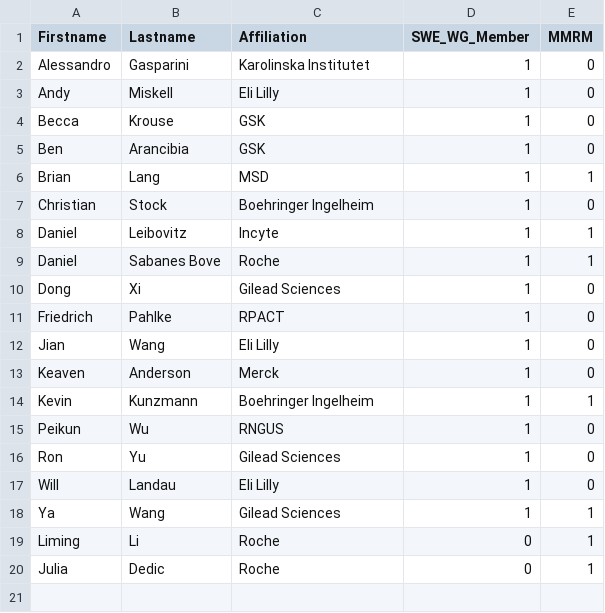
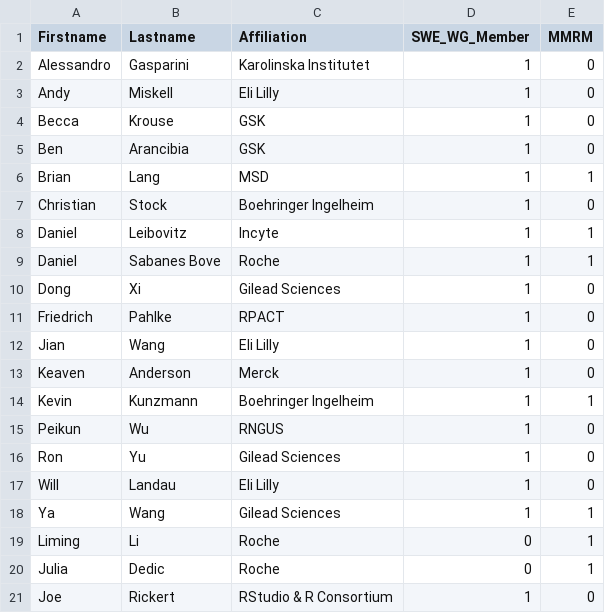
Before and after one commit to openstatsware/website, a CSV file: data/members.csv, drawn as a sheet.

Commit message:
added Joe to members

```diff
--- a/data/members.csv
+++ b/data/members.csv
@@ -20 +20,2 @@ Liming,Li,Roche,0,1
 Julia,Dedic,Roche,0,1
+Joe,Rickert,RStudio & R Consortium,1,0
```
